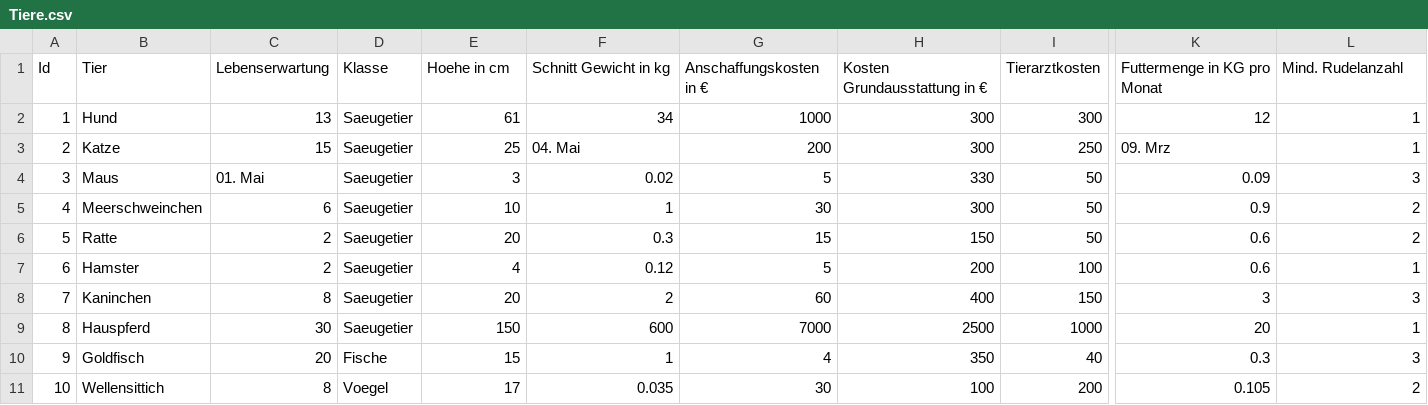
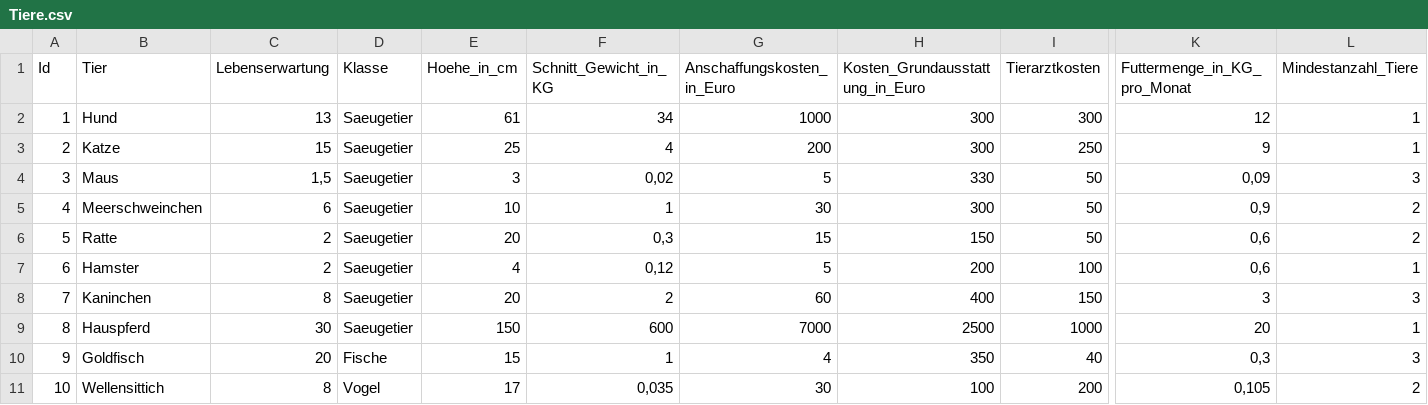
Before and after one commit to Fuenfgeld/2022TeamBDataEngineeringBC, a CSV file: tables/Tiere.csv, drawn as a sheet; only a part is shown, gaps mark what is left out; the diff names each change by its address in the sheet, - before the commit and + after, or states it on an @@ line.

Commit message:
Cleaned data in Tiere.csv

```diff
--- a/tables/Tiere.csv
+++ b/tables/Tiere.csv
-E1: Hoehe in cm
+E1: Hoehe_in_cm
-F1: Schnitt Gewicht in kg
+F1: Schnitt_Gewicht_in_KG
-G1: Anschaffungskosten in €
+G1: Anschaffungskosten_in_Euro
-H1: Kosten Grundausstattung in €
+H1: Kosten_Grundausstattung_in_Euro
-K1: Futtermenge in KG pro Monat
+K1: Futtermenge_in_KG_pro_Monat
-L1: Mind. Rudelanzahl
+L1: Mindestanzahl_Tiere
-F3 (Schnitt_Gewicht_in_KG): 04. Mai
+F3 (Schnitt_Gewicht_in_KG): 4
-K3 (Futtermenge_in_KG_pro_Monat): 09. Mrz
+K3 (Futtermenge_in_KG_pro_Monat): 9
-C4 (Lebenserwartung): 01. Mai
+C4 (Lebenserwartung): 1,5
-F4 (Schnitt_Gewicht_in_KG): 0.02
+F4 (Schnitt_Gewicht_in_KG): 0,02
-K4 (Futtermenge_in_KG_pro_Monat): 0.09
+K4 (Futtermenge_in_KG_pro_Monat): 0,09
-K5 (Futtermenge_in_KG_pro_Monat): 0.9
+K5 (Futtermenge_in_KG_pro_Monat): 0,9
-F6 (Schnitt_Gewicht_in_KG): 0.3
+F6 (Schnitt_Gewicht_in_KG): 0,3
-K6:K7 (Futtermenge_in_KG_pro_Monat): 0.6
+K6:K7 (Futtermenge_in_KG_pro_Monat): 0,6
-F7 (Schnitt_Gewicht_in_KG): 0.12
+F7 (Schnitt_Gewicht_in_KG): 0,12
-K10 (Futtermenge_in_KG_pro_Monat): 0.3
+K10 (Futtermenge_in_KG_pro_Monat): 0,3
-D11 (Klasse): Voegel
+D11 (Klasse): Vogel
-F11 (Schnitt_Gewicht_in_KG): 0.035
+F11 (Schnitt_Gewicht_in_KG): 0,035
-K11 (Futtermenge_in_KG_pro_Monat): 0.105
+K11 (Futtermenge_in_KG_pro_Monat): 0,105
```
